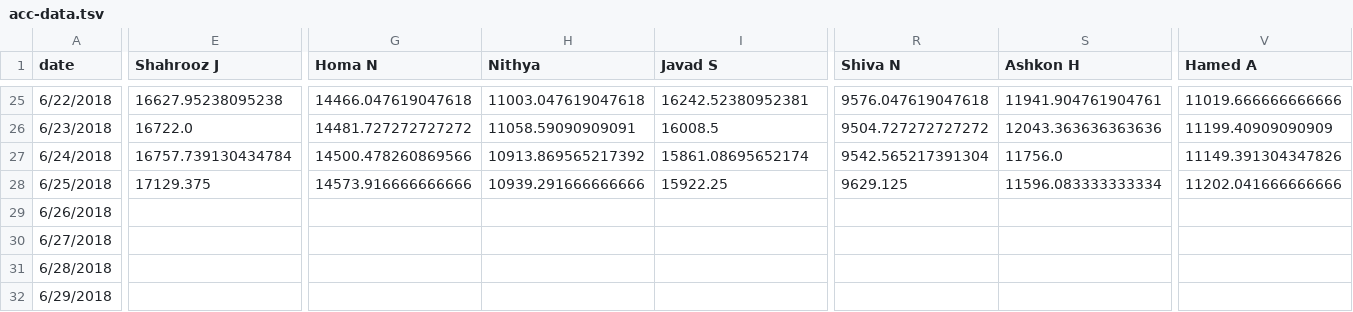
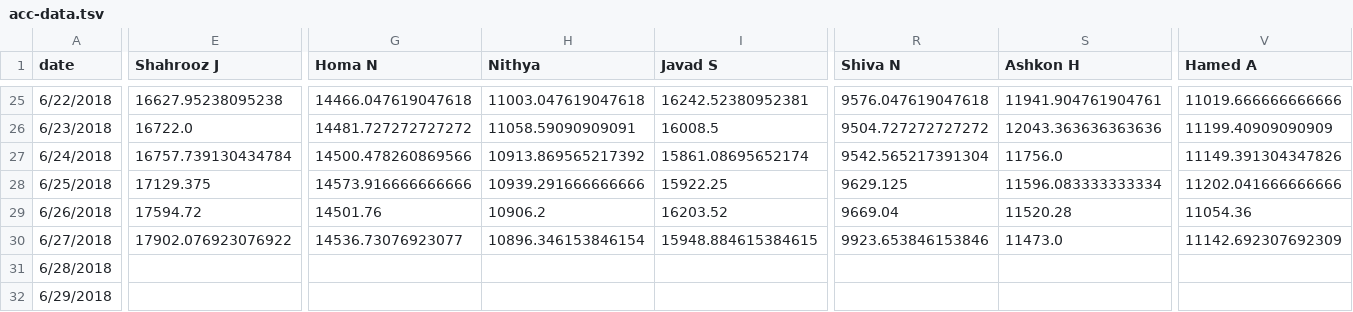
Before and after one commit to synchronization/challenge, a TSV file: acc-data.tsv, drawn as a sheet; only a part is shown, gaps mark what is left out; the diff covers the shown part only; the diff names each change by its address in the sheet, - before the commit and + after, or states it on an @@ line.

```diff
--- a/acc-data.tsv
+++ b/acc-data.tsv
-E29 (Shahrooz J): (empty)
+E29 (Shahrooz J): 17594.72
-G29 (Homa N): (empty)
+G29 (Homa N): 14501.76
-H29 (Nithya): (empty)
+H29 (Nithya): 10906.2
-I29 (Javad S): (empty)
+I29 (Javad S): 16203.52
-R29 (Shiva N): (empty)
+R29 (Shiva N): 9669.04
-S29 (Ashkon H): (empty)
+S29 (Ashkon H): 11520.28
-V29 (Hamed A): (empty)
+V29 (Hamed A): 11054.36
-E30 (Shahrooz J): (empty)
+E30 (Shahrooz J): 17902.076923076922
-G30 (Homa N): (empty)
+G30 (Homa N): 14536.73076923077
-H30 (Nithya): (empty)
+H30 (Nithya): 10896.346153846154
-I30 (Javad S): (empty)
+I30 (Javad S): 15948.884615384615
-R30 (Shiva N): (empty)
+R30 (Shiva N): 9923.653846153846
-S30 (Ashkon H): (empty)
+S30 (Ashkon H): 11473.0
-V30 (Hamed A): (empty)
+V30 (Hamed A): 11142.692307692309
```
Also changed, not shown: 13 edited cells elsewhere in this file, Challenge.csv.
